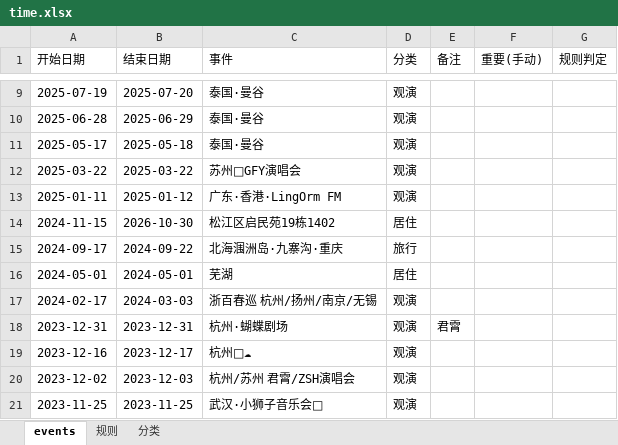
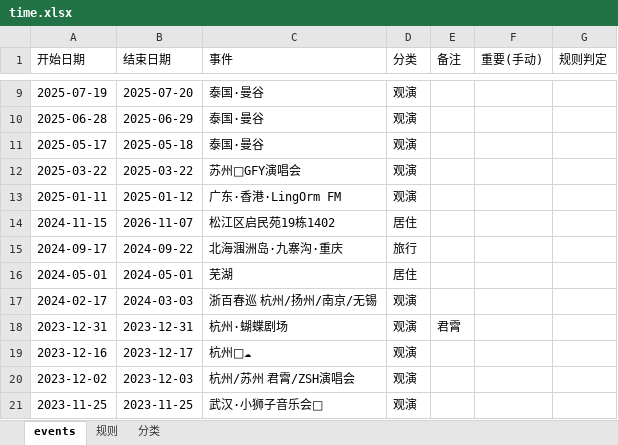
Before and after one commit to Sumer0825/Sumer, an Excel workbook: data/time.xlsx, sheet events, drawn as a sheet; only a part is shown, gaps mark what is left out; values as stored, in another font and other column widths than the file's, no borders; the diff names each change by its address in the sheet, - before the commit and + after, or states it on an @@ line.

Commit message:
时光自撰集同步 2026-11-07 09:42

```diff
--- a/data/time.xlsx (sheet events)
+++ b/data/time.xlsx (sheet events)
-B14 (结束日期): 2026-10-30
+B14 (结束日期): 2026-11-07
```
